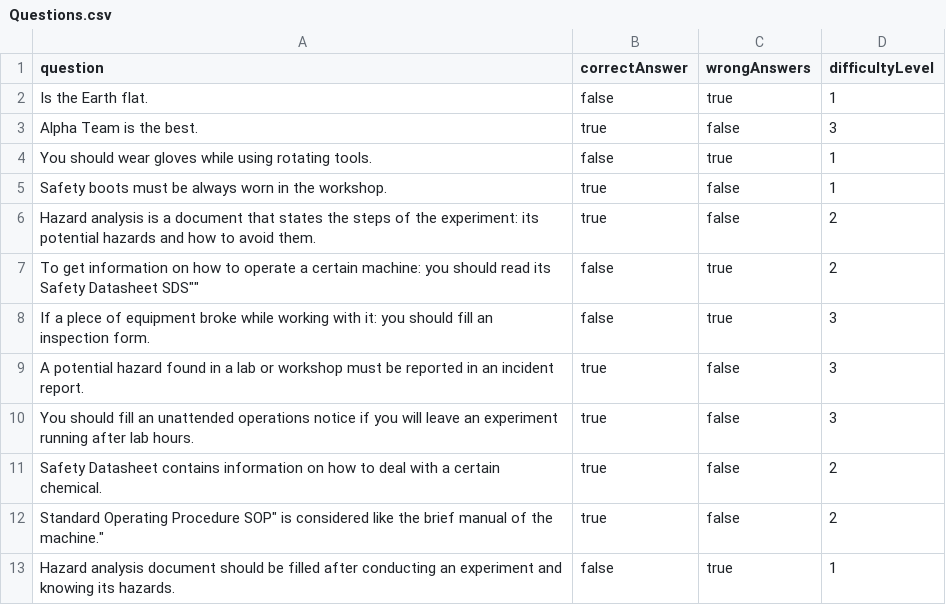
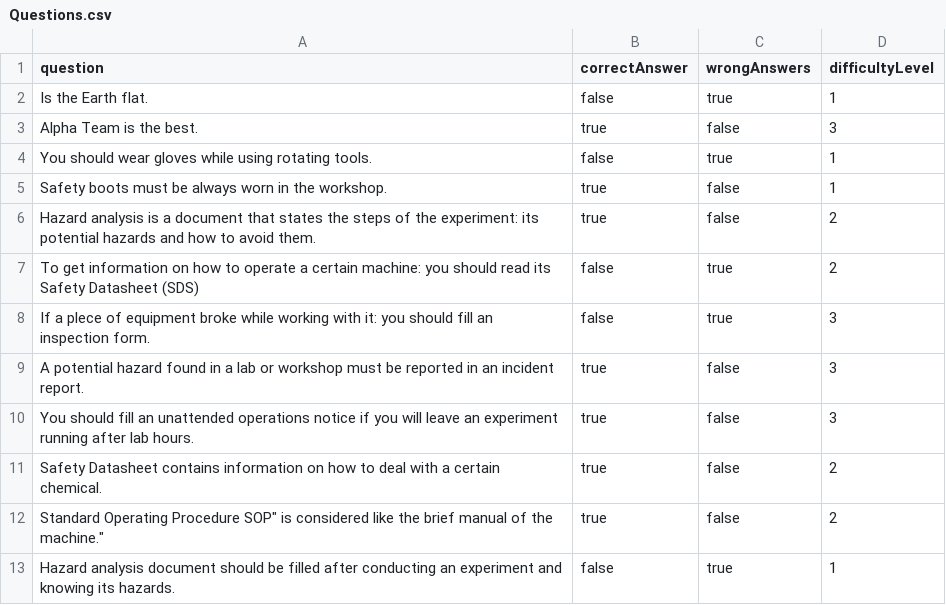
Before and after one commit to garoudaah/Tester, a CSV file: Questions.csv, drawn as a sheet.

Commit message:
Update Questions.csv

```diff
--- a/Questions.csv
+++ b/Questions.csv
@@ -6,3 +6,3 @@ question,correctAnswer,wrongAnswers,difficultyLevel
 "Hazard analysis is a document that states the steps of the experiment: its potential hazards and how to avoid them.",true,false,2
-"To get information on how to operate a certain machine: you should read its Safety Datasheet "SDS"",false,true,2
+"To get information on how to operate a certain machine: you should read its Safety Datasheet (SDS)",false,true,2
 "If a plece of equipment broke while working with it: you should fill an inspection form.",false,true,3
```
